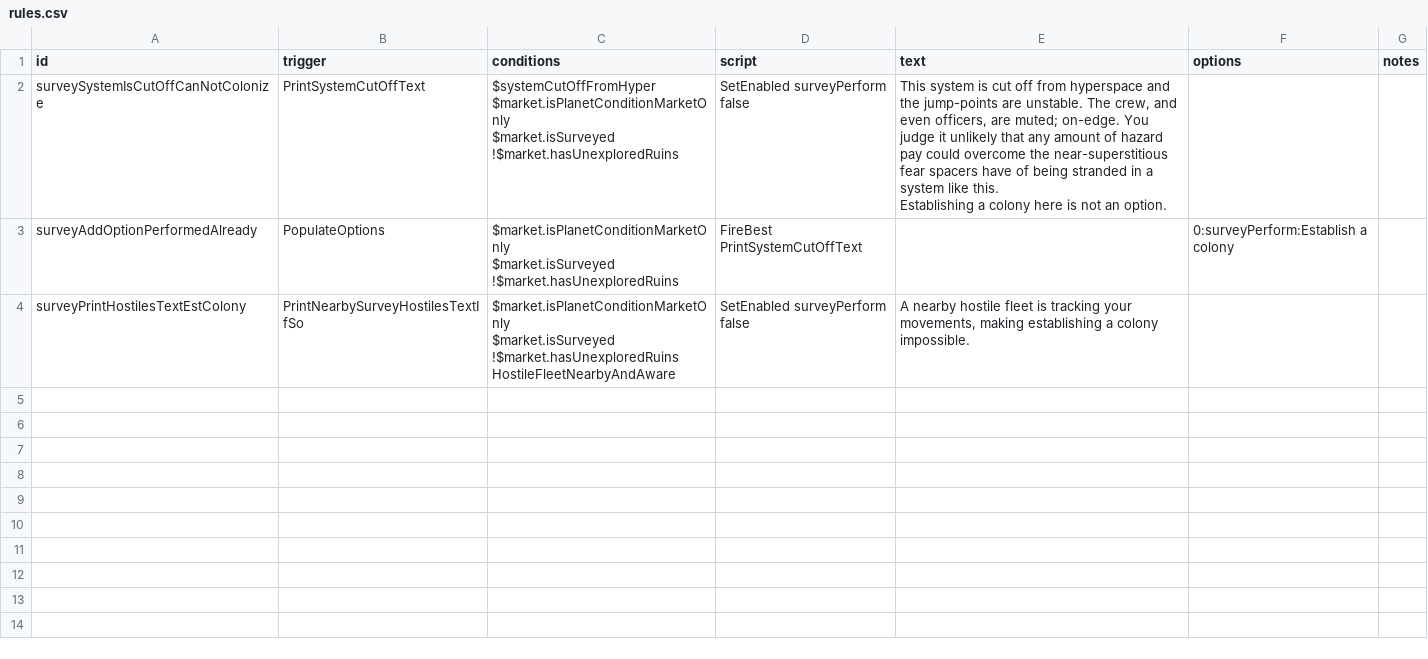
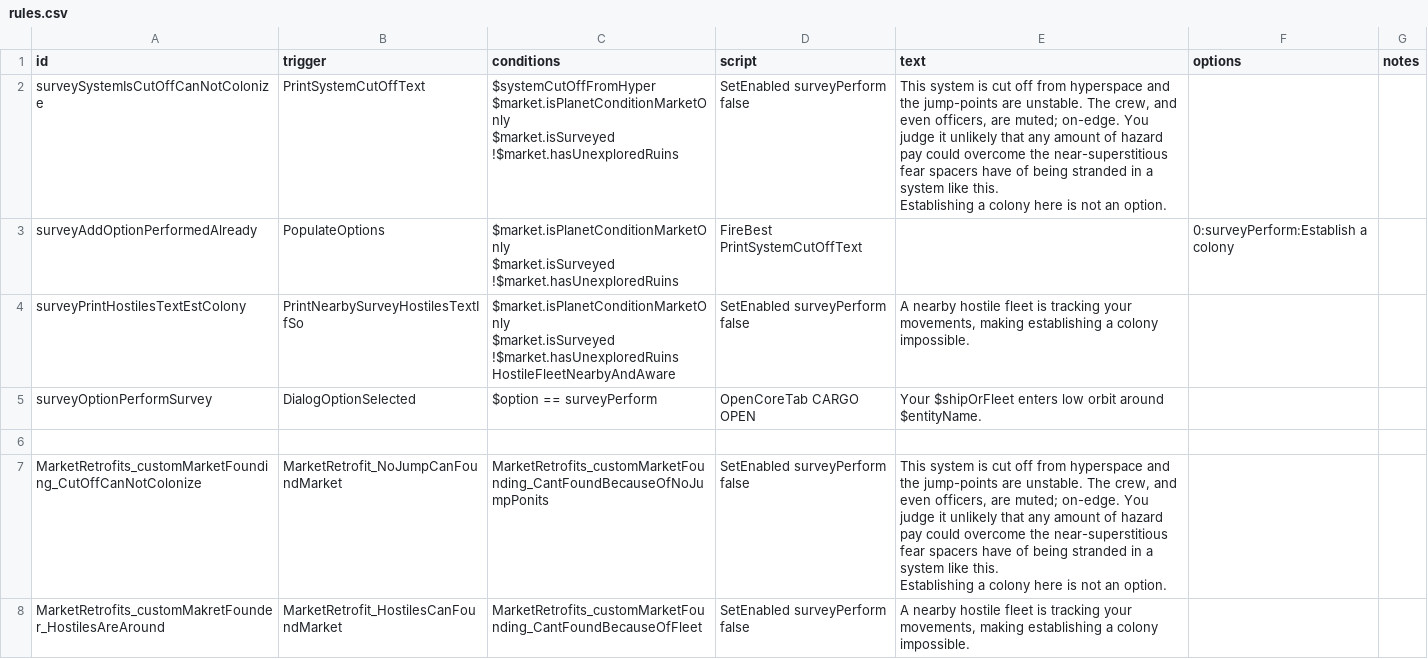
Before and after one commit to Alaricdragon/MarketRetrofits, a CSV file: data/campaign/rules.csv, drawn as a sheet.

```diff
--- a/data/campaign/rules.csv
+++ b/data/campaign/rules.csv
@@ -14 +14,7 @@ $market.isSurveyed
 HostileFleetNearbyAndAware",SetEnabled surveyPerform false,"A nearby hostile fleet is tracking your movements, making establishing a colony impossible.",,
+surveyOptionPerformSurvey,DialogOptionSelected,$option == surveyPerform,OpenCoreTab CARGO OPEN,Your $shipOrFleet enters low orbit around $entityName.,,
+,,,,,,
+MarketRetrofits_customMarketFounding_CutOffCanNotColonize,MarketRetrofit_NoJumpCanFoundMarket,MarketRetrofits_customMarketFounding_CantFoundBecauseOfNoJumpPonits,SetEnabled surveyPerform false,"This system is cut off from hyperspace and the jump-points are unstable. The crew, and even officers, are muted; on-edge. You judge it unlikely that any amount of hazard pay could overcome the near-superstitious fear spacers have of being stranded in a system like this.
+
+Establishing a colony here is not an option.",,
+MarketRetrofits_customMakretFounder_HostilesAreAround,MarketRetrofit_HostilesCanFoundMarket,MarketRetrofits_customMarketFounding_CantFoundBecauseOfFleet,SetEnabled surveyPerform false,"A nearby hostile fleet is tracking your movements, making establishing a colony impossible.",,
```
Also changed, not shown: 9 other files.
